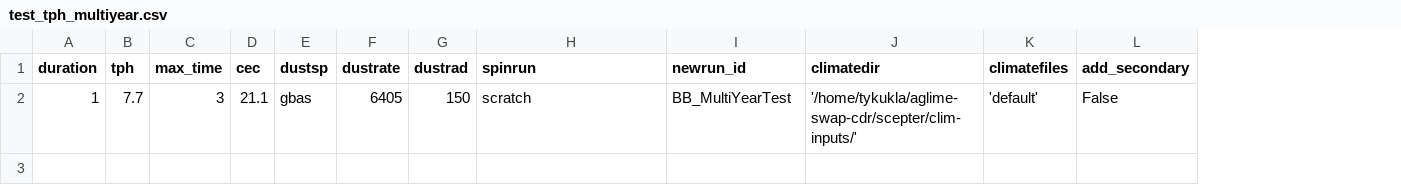
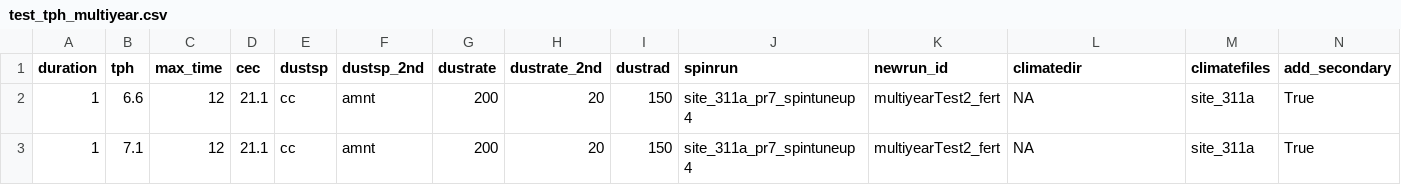
Before and after one commit to carbonplan/aglime-swap-cdr, a CSV file: scepter/batch-inputs/test_tph_multiyear.csv, drawn as a sheet; removed rows and columns are numbered as before the commit, all else as after; the diff names each change by its address in the sheet, - before the commit and + after, or states it on an @@ line.

```diff
--- a/scepter/batch-inputs/test_tph_multiyear.csv
+++ b/scepter/batch-inputs/test_tph_multiyear.csv
+column F (dustsp_2nd), empty
+column H (dustrate_2nd), empty
-row 2: 1 | 7.7 | 3 | 21.1 | gbas | 6405 | 150 | scratch | BB_MultiYearTest | '/home/tykukla/aglime-swap-cdr/scepter/clim-inputs/' | 'default' | False
+row 2: 1 | 6.6 | 12 | 21.1 | cc | amnt | 200 | 20 | 150 | site_311a_pr7_spintuneup4 | multiyearTest2_fert | NA | site_311a | True
+row 3: 1 | 7.1 | 12 | 21.1 | cc | amnt | 200 | 20 | 150 | site_311a_pr7_spintuneup4 | multiyearTest2_fert | NA | site_311a | True
```
Also changed, not shown: 14 other files.
